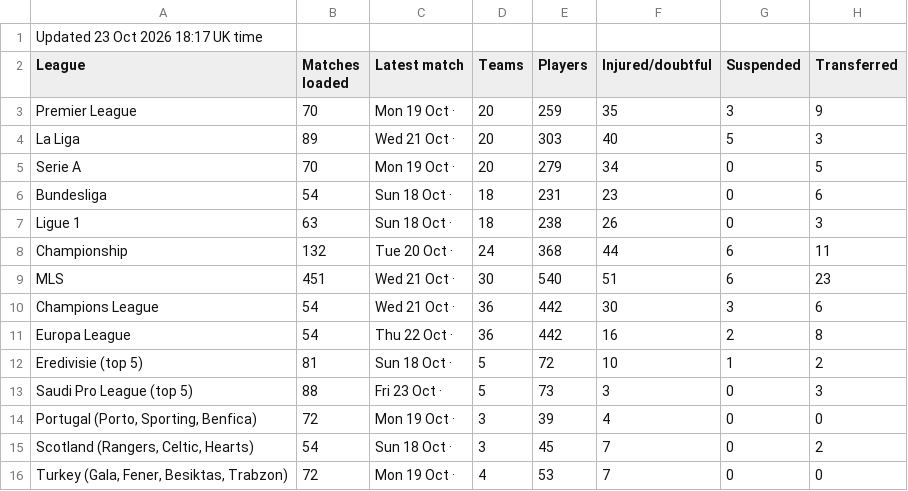
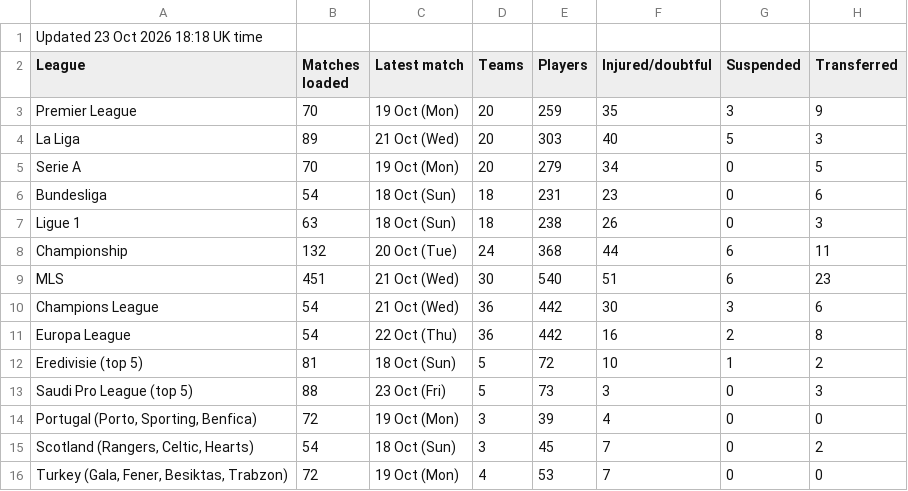
Before and after one commit to 7wilite7/Football-Stats, a CSV file: out/INDEX.csv, drawn as a sheet.

```diff
--- a/out/INDEX.csv
+++ b/out/INDEX.csv
@@ -1,16 +1,16 @@
-Updated 23 Oct 2026 18:17 UK time
+Updated 23 Oct 2026 18:18 UK time
 League,Matches loaded,Latest match,Teams,Players,Injured/doubtful,Suspended,Transferred
-Premier League,70,Mon 19 Oct ·,20,259,35,3,9
-La Liga,89,Wed 21 Oct ·,20,303,40,5,3
-Serie A,70,Mon 19 Oct ·,20,279,34,0,5
-Bundesliga,54,Sun 18 Oct ·,18,231,23,0,6
-Ligue 1,63,Sun 18 Oct ·,18,238,26,0,3
-Championship,132,Tue 20 Oct ·,24,368,44,6,11
-MLS,451,Wed 21 Oct ·,30,540,51,6,23
-Champions League,54,Wed 21 Oct ·,36,442,30,3,6
-Europa League,54,Thu 22 Oct ·,36,442,16,2,8
-Eredivisie (top 5),81,Sun 18 Oct ·,5,72,10,1,2
-Saudi Pro League (top 5),88,Fri 23 Oct ·,5,73,3,0,3
-"Portugal (Porto, Sporting, Benfica)",72,Mon 19 Oct ·,3,39,4,0,0
-"Scotland (Rangers, Celtic, Hearts)",54,Sun 18 Oct ·,3,45,7,0,2
-"Turkey (Gala, Fener, Besiktas, Trabzon)",72,Mon 19 Oct ·,4,53,7,0,0
+Premier League,70,19 Oct (Mon),20,259,35,3,9
+La Liga,89,21 Oct (Wed),20,303,40,5,3
+Serie A,70,19 Oct (Mon),20,279,34,0,5
+Bundesliga,54,18 Oct (Sun),18,231,23,0,6
+Ligue 1,63,18 Oct (Sun),18,238,26,0,3
+Championship,132,20 Oct (Tue),24,368,44,6,11
+MLS,451,21 Oct (Wed),30,540,51,6,23
+Champions League,54,21 Oct (Wed),36,442,30,3,6
+Europa League,54,22 Oct (Thu),36,442,16,2,8
+Eredivisie (top 5),81,18 Oct (Sun),5,72,10,1,2
+Saudi Pro League (top 5),88,23 Oct (Fri),5,73,3,0,3
+"Portugal (Porto, Sporting, Benfica)",72,19 Oct (Mon),3,39,4,0,0
+"Scotland (Rangers, Celtic, Hearts)",54,18 Oct (Sun),3,45,7,0,2
+"Turkey (Gala, Fener, Besiktas, Trabzon)",72,19 Oct (Mon),4,53,7,0,0
```
Also changed, not shown: out/ALL_players.csv, out/BUNDESLIGA_teams.csv, 20 other files.
